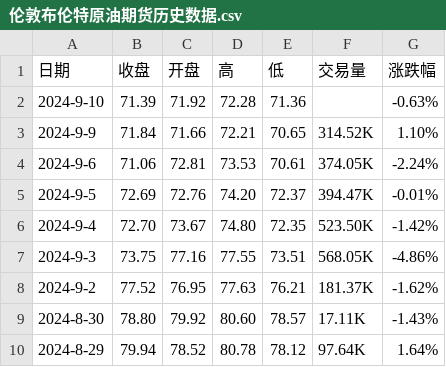
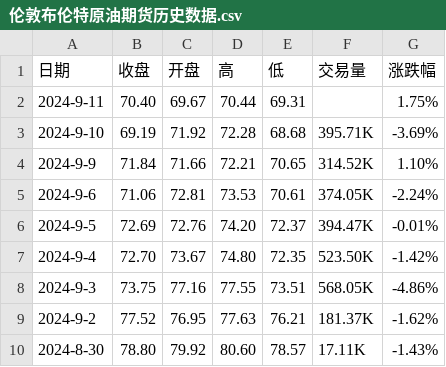
Before and after one commit to huanhuanbass/Bunker, a CSV file: 伦敦布伦特原油期货历史数据.csv, drawn as a sheet; only a part is shown; the shorter side is filled out with more unchanged rows.

```diff
--- a/伦敦布伦特原油期货历史数据.csv
+++ b/伦敦布伦特原油期货历史数据.csv
@@ -1,3 +1,4 @@
 "日期","收盘","开盘","高","低","交易量","涨跌幅"
-"2024-9-10","71.39","71.92","72.28","71.36","","-0.63%"
+"2024-9-11","70.40","69.67","70.44","69.31","","1.75%"
+"2024-9-10","69.19","71.92","72.28","68.68","395.71K","-3.69%"
 "2024-9-9","71.84","71.66","72.21","70.65","314.52K","1.10%"
```
Also changed, not shown: WTI原油期货历史数据.csv.
